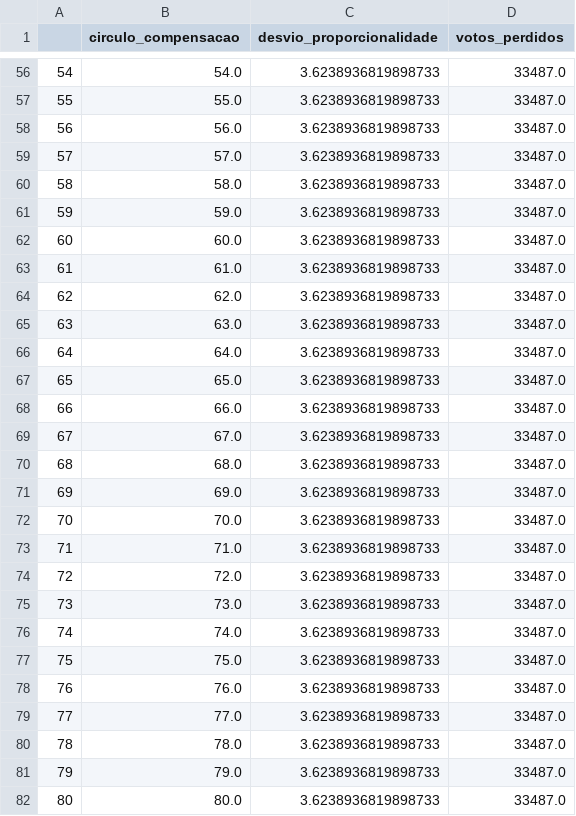
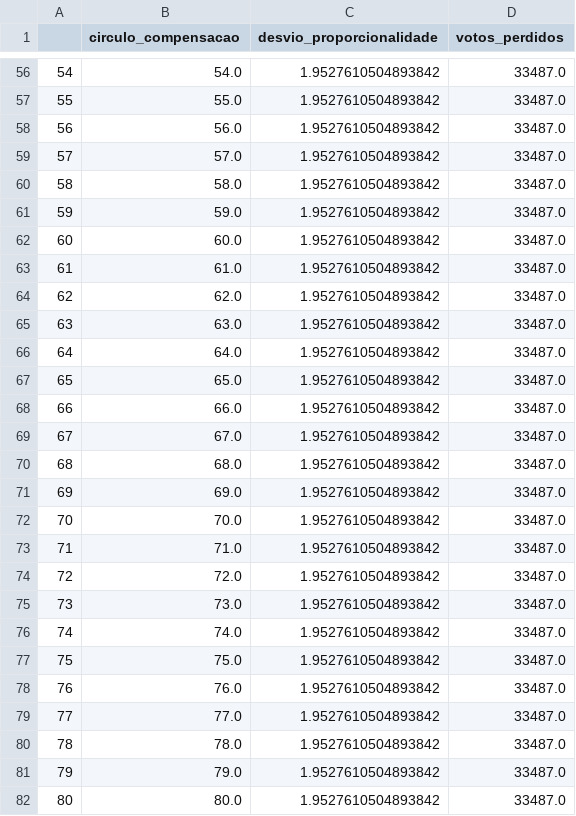
Before and after one commit to pedroschuller/circulo_compensacao, a CSV file: simulacoes/desvios_AR_2005_Globais.csv, drawn as a sheet; only a part is shown, gaps mark what is left out; the diff covers the shown part only.

```diff
--- a/simulacoes/desvios_AR_2005_Globais.csv
+++ b/simulacoes/desvios_AR_2005_Globais.csv
@@ -56,27 +56,27 @@
-54,54.0,3.6238936819898733,33487.0
-55,55.0,3.6238936819898733,33487.0
-56,56.0,3.6238936819898733,33487.0
-57,57.0,3.6238936819898733,33487.0
-58,58.0,3.6238936819898733,33487.0
-59,59.0,3.6238936819898733,33487.0
-60,60.0,3.6238936819898733,33487.0
-61,61.0,3.6238936819898733,33487.0
-62,62.0,3.6238936819898733,33487.0
-63,63.0,3.6238936819898733,33487.0
-64,64.0,3.6238936819898733,33487.0
-65,65.0,3.6238936819898733,33487.0
-66,66.0,3.6238936819898733,33487.0
-67,67.0,3.6238936819898733,33487.0
-68,68.0,3.6238936819898733,33487.0
-69,69.0,3.6238936819898733,33487.0
-70,70.0,3.6238936819898733,33487.0
-71,71.0,3.6238936819898733,33487.0
-72,72.0,3.6238936819898733,33487.0
-73,73.0,3.6238936819898733,33487.0
-74,74.0,3.6238936819898733,33487.0
-75,75.0,3.6238936819898733,33487.0
-76,76.0,3.6238936819898733,33487.0
-77,77.0,3.6238936819898733,33487.0
-78,78.0,3.6238936819898733,33487.0
-79,79.0,3.6238936819898733,33487.0
-80,80.0,3.6238936819898733,33487.0
+54,54.0,1.9527610504893842,33487.0
+55,55.0,1.9527610504893842,33487.0
+56,56.0,1.9527610504893842,33487.0
+57,57.0,1.9527610504893842,33487.0
+58,58.0,1.9527610504893842,33487.0
+59,59.0,1.9527610504893842,33487.0
+60,60.0,1.9527610504893842,33487.0
+61,61.0,1.9527610504893842,33487.0
+62,62.0,1.9527610504893842,33487.0
+63,63.0,1.9527610504893842,33487.0
+64,64.0,1.9527610504893842,33487.0
+65,65.0,1.9527610504893842,33487.0
+66,66.0,1.9527610504893842,33487.0
+67,67.0,1.9527610504893842,33487.0
+68,68.0,1.9527610504893842,33487.0
+69,69.0,1.9527610504893842,33487.0
+70,70.0,1.9527610504893842,33487.0
+71,71.0,1.9527610504893842,33487.0
+72,72.0,1.9527610504893842,33487.0
+73,73.0,1.9527610504893842,33487.0
+74,74.0,1.9527610504893842,33487.0
+75,75.0,1.9527610504893842,33487.0
+76,76.0,1.9527610504893842,33487.0
+77,77.0,1.9527610504893842,33487.0
+78,78.0,1.9527610504893842,33487.0
+79,79.0,1.9527610504893842,33487.0
+80,80.0,1.9527610504893842,33487.0
```
Also changed, not shown: 166 edited cells elsewhere in this file, simulacoes/desvios_AR_2011_Globais.csv, simulacoes/desvios_AR_2015_Globais.csv, 11 other files.
